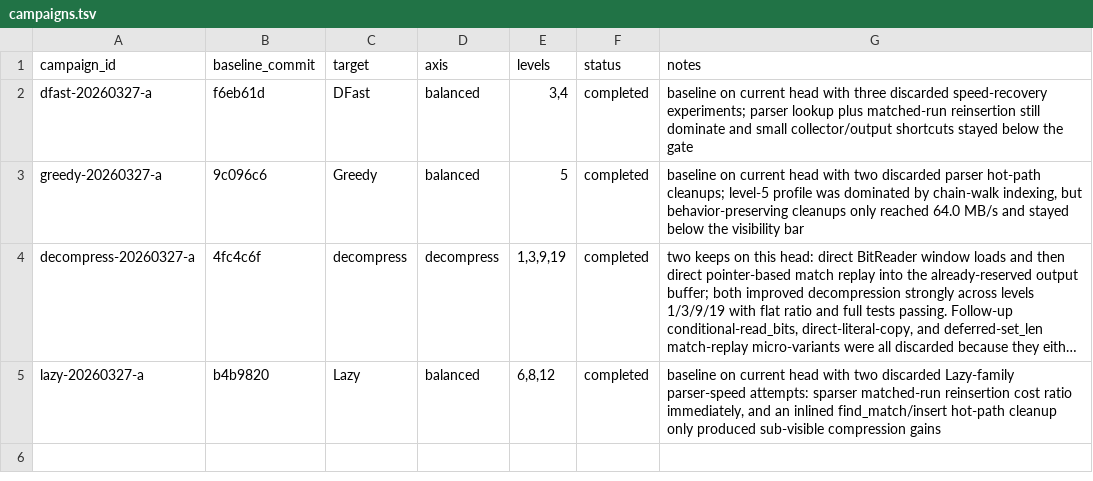
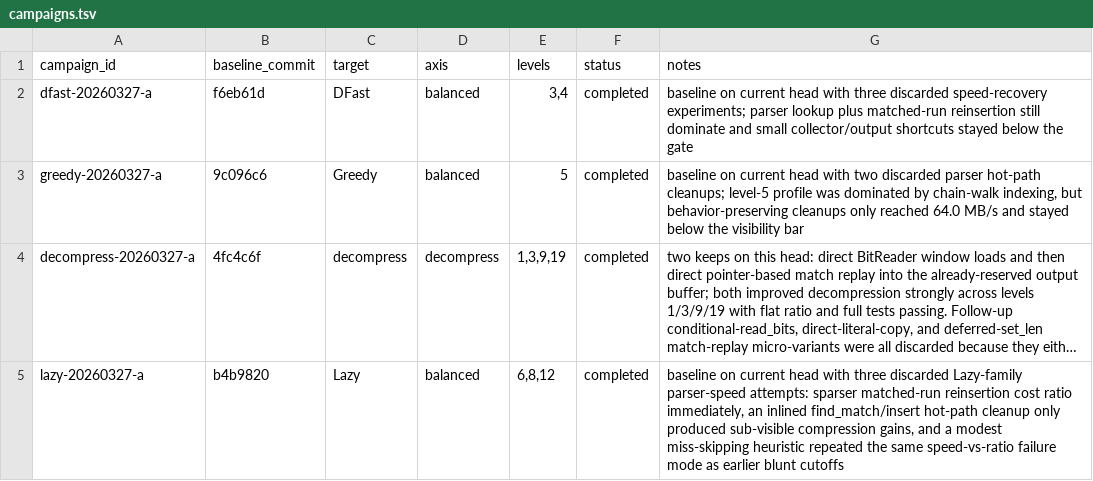
Before and after one commit to ehudt/compression, a TSV file: campaigns.tsv, drawn as a sheet; long unchanged cells end in …; the diff names each change by its address in the sheet, - before the commit and + after, or states it on an @@ line.

```diff
--- a/campaigns.tsv
+++ b/campaigns.tsv
-G5 (notes): …head with two discarded Lazy-family parser-speed attempts: sparser matched-run reinsertion cost ratio immediately, and an inlined find_match/insert hot-path cleanup only produced sub-visible compression gains
+G5 (notes): …head with three discarded Lazy-family parser-speed attempts: sparser matched-run reinsertion cost ratio immediately, an inlined find_match/insert hot-path cleanup only produced sub-visible compression gains, and a modest miss-skipping heuristic repeated the same speed-vs-ratio failure mode as earlier blunt cutoffs
```
Also changed, not shown: results.tsv, 1 other file.
